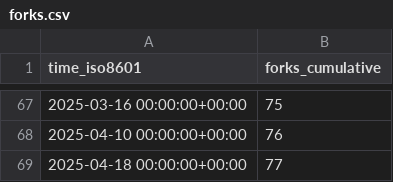
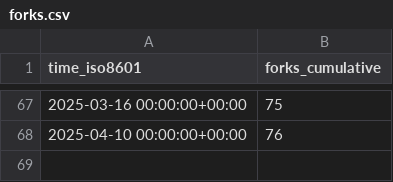
Before and after one commit to nutui-uniapp/nutui-uniapp, a CSV file: nutui-uniapp/nutui-uniapp/ghrs-data/forks.csv, drawn as a sheet; only a part is shown, gaps mark what is left out.

```diff
--- a/nutui-uniapp/nutui-uniapp/ghrs-data/forks.csv
+++ b/nutui-uniapp/nutui-uniapp/ghrs-data/forks.csv
@@ -68,2 +68 @@ time_iso8601,forks_cumulative
 2025-04-10 00:00:00+00:00,76
-2025-04-18 00:00:00+00:00,77
```
